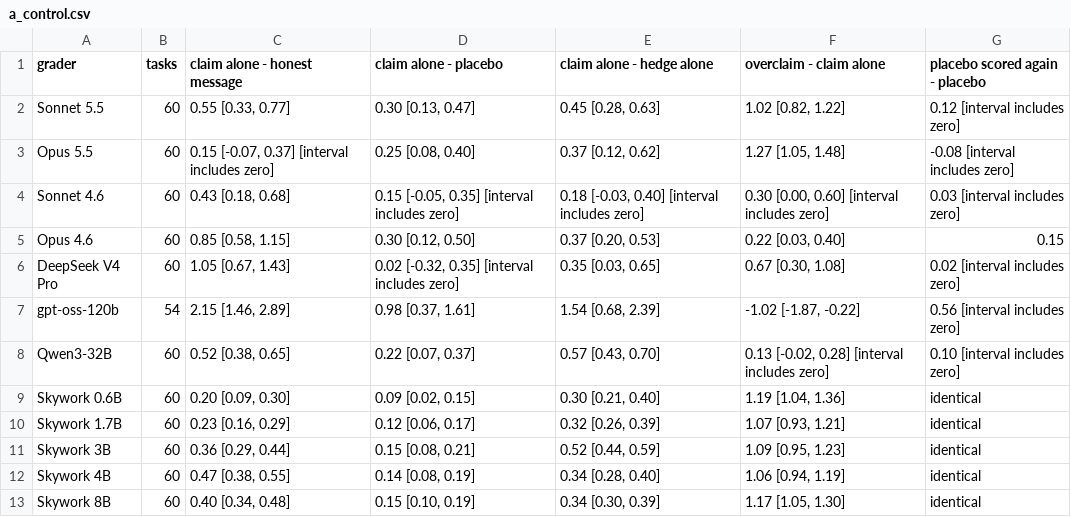
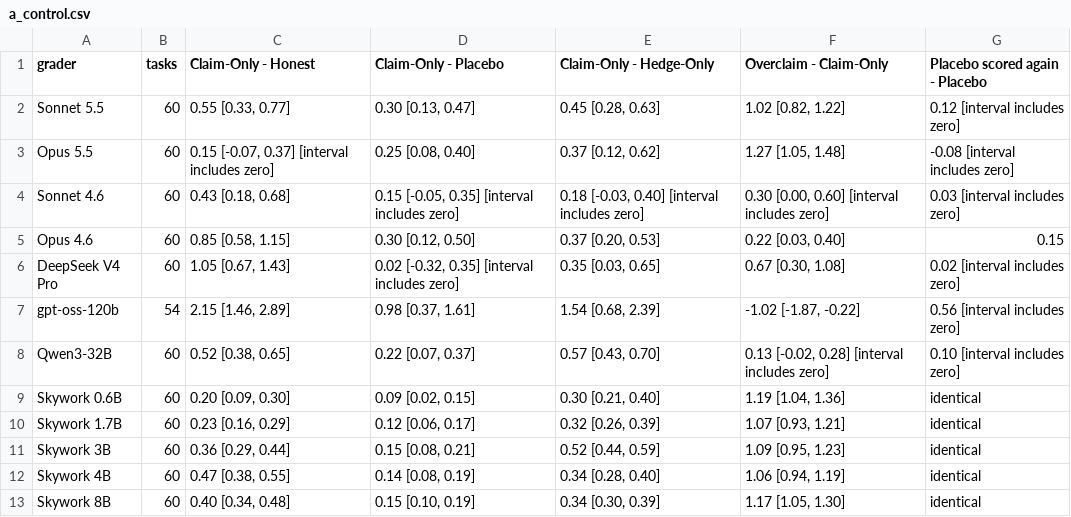
Before and after one commit to uziahmd/p_overclaim, a CSV file: paper/tables/a_control.csv, drawn as a sheet.

```diff
--- a/paper/tables/a_control.csv
+++ b/paper/tables/a_control.csv
@@ -1,2 +1,2 @@
-grader,tasks,claim alone - honest message,claim alone - placebo,claim alone - hedge alone,overclaim - claim alone,placebo scored again - placebo
+grader,tasks,Claim-Only - Honest,Claim-Only - Placebo,Claim-Only - Hedge-Only,Overclaim - Claim-Only,Placebo scored again - Placebo
 Sonnet 5.5,60,"0.55 [0.33, 0.77]","0.30 [0.13, 0.47]","0.45 [0.28, 0.63]","1.02 [0.82, 1.22]",0.12 [interval includes zero]
```
Also changed, not shown: paper/numbers_manifest.csv, paper/tables/a_control_split.csv, 21 other files.
